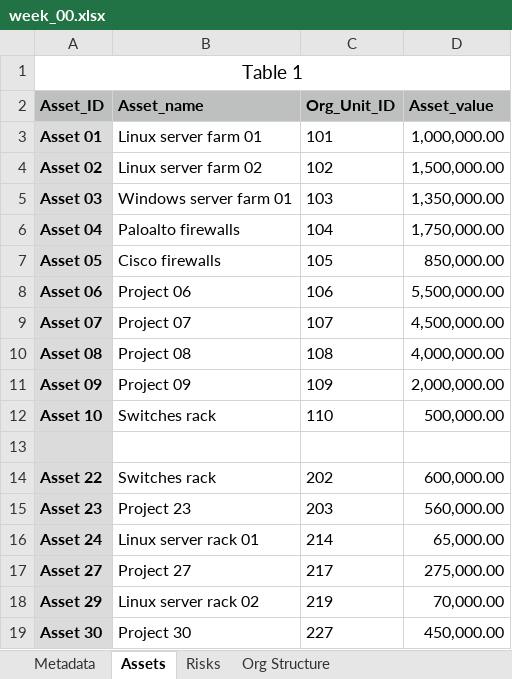
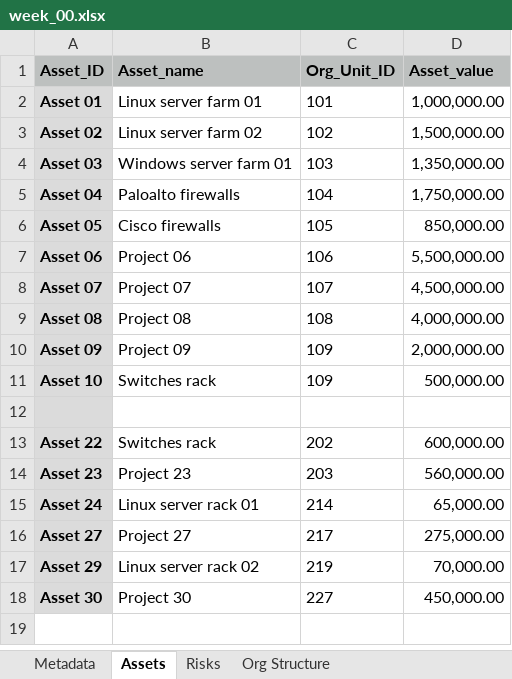
Before and after one commit to ea-practice/aquarium, an Excel workbook: week_00.xlsx, sheet Assets, drawn as a sheet; values as stored, in another font and other column widths than the file's, no borders; removed rows and columns are numbered as before the commit, all else as after; the diff names each change by its address in the sheet, - before the commit and + after, or states it on an @@ line.

```diff
--- a/week_00.xlsx (sheet Assets)
+++ b/week_00.xlsx (sheet Assets)
-row 1: Table 1
-C11 (Org_Unit_ID): 110
+C11 (Org_Unit_ID): 109
```
Also changed, not shown: sheet Org Structure, sheet Risks, sheet Metadata.
